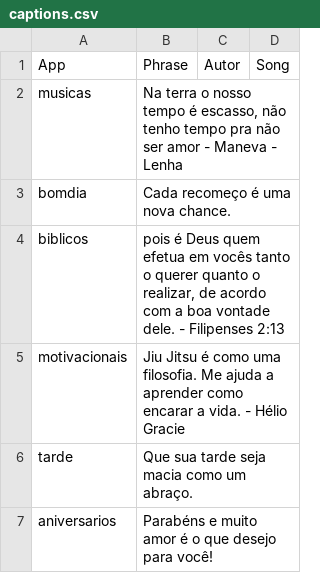
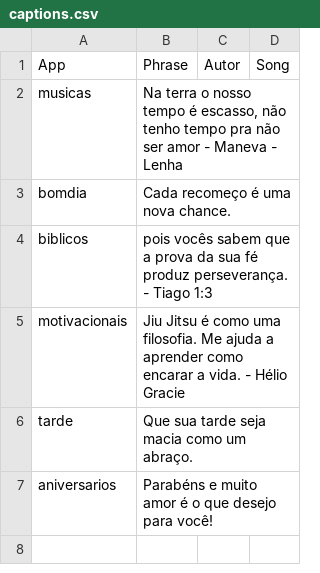
Before and after one commit to Luccas-Medina/automated_instagram_posts, a CSV file: images/captions.csv, drawn as a sheet.

Commit message:
Update captions.csv - bomdia phrase

```diff
--- a/images/captions.csv
+++ b/images/captions.csv
@@ -3,3 +3,3 @@ musicas,"Na terra o nosso tempo é escasso, não tenho tempo pra não ser amor -
 bomdia,"Cada recomeço é uma nova chance.",,
-biblicos,"pois é Deus quem efetua em vocês tanto o querer quanto o realizar, de acordo com a boa vontade dele. - Filipenses 2:13",,
+biblicos,"pois vocês sabem que a prova da sua fé produz perseverança. - Tiago 1:3",,
 motivacionais,"Jiu Jitsu é como uma filosofia. Me ajuda a aprender como encarar a vida. - Hélio Gracie",,
```
